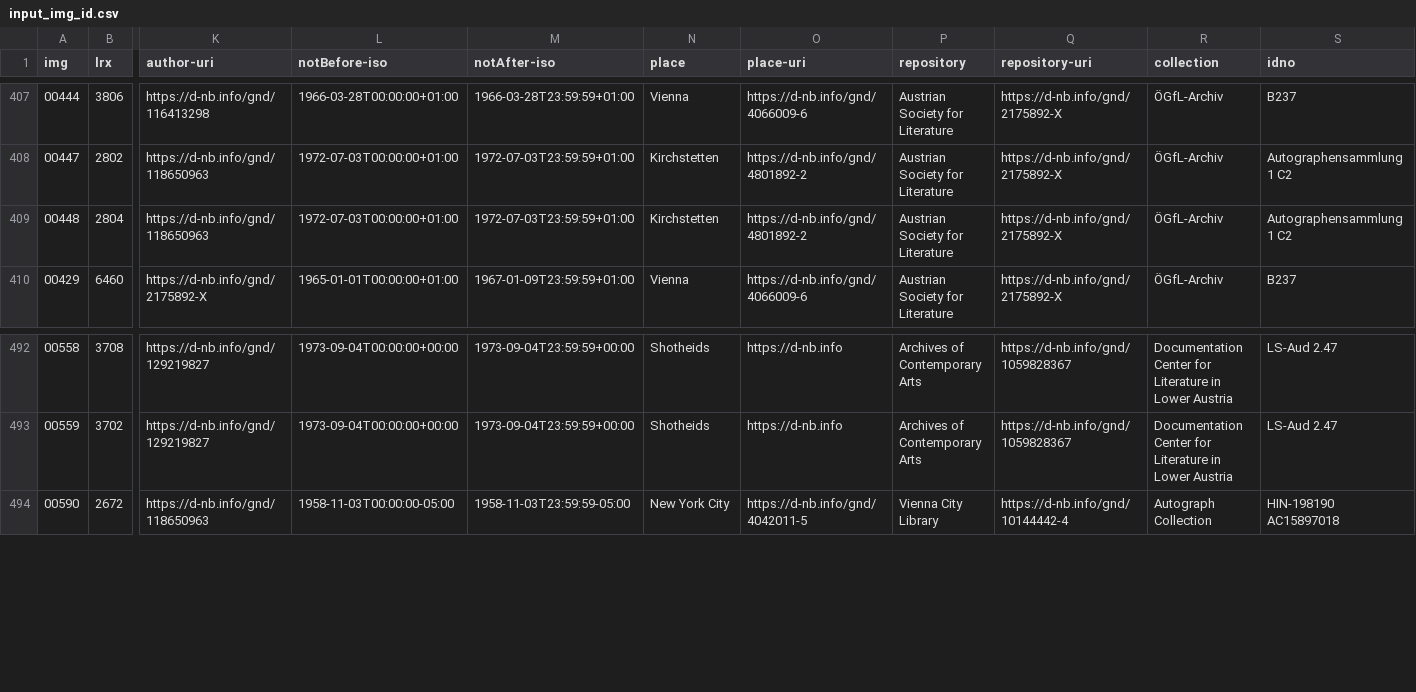
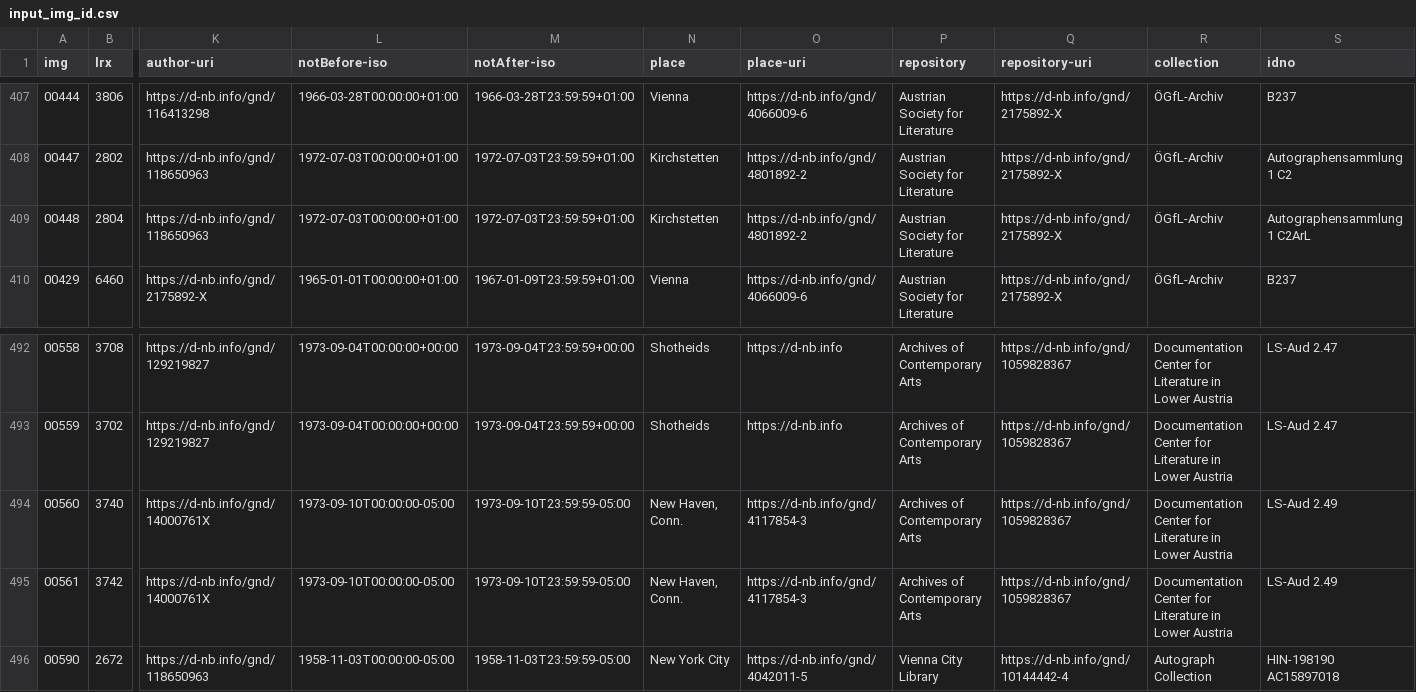
Before and after one commit to auden-in-austria-digital/aad-data, a CSV file: metadata/csv/input_img_id.csv, drawn as a sheet; only a part is shown, gaps mark what is left out; rows hold the shown columns only; the diff names each change by its address in the sheet, - before the commit and + after, or states it on an @@ line.

Commit message:
create metadata for images 00560-00561

```diff
--- a/metadata/csv/input_img_id.csv
+++ b/metadata/csv/input_img_id.csv
-S409 (idno): Autographensammlung 1 C2
+S409 (idno): Autographensammlung 1 C2ArL
+row 494: 00560 | 3740 | https://d-nb.info/gnd/14000761X | 1973-09-10T00:00:00-05:00 | 1973-09-10T23:59:59-05:00 | New Haven, Conn. | https://d-nb.info/gnd/4117854-3 | Archives of Contemporary Arts | https://d-nb.info/gnd/1059828367 | Documentation Center for Literature in Lower Austria | LS-Aud 2.49
+row 495: 00561 | 3742 | https://d-nb.info/gnd/14000761X | 1973-09-10T00:00:00-05:00 | 1973-09-10T23:59:59-05:00 | New Haven, Conn. | https://d-nb.info/gnd/4117854-3 | Archives of Contemporary Arts | https://d-nb.info/gnd/1059828367 | Documentation Center for Literature in Lower Austria | LS-Aud 2.49
```
